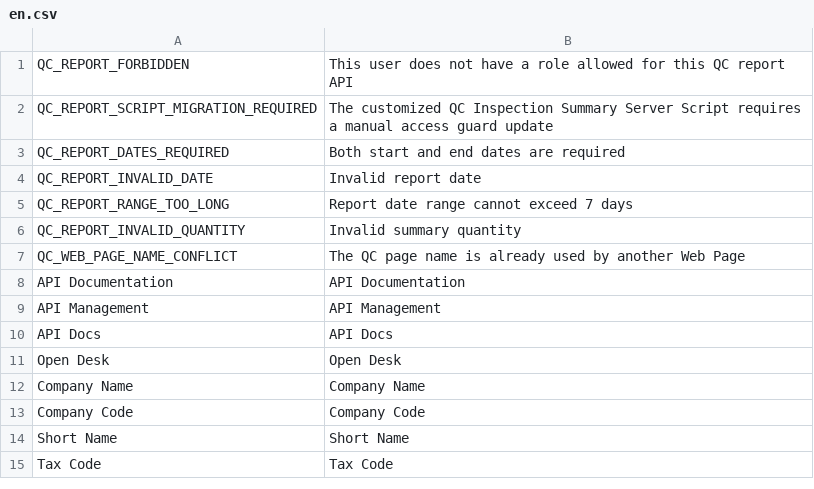
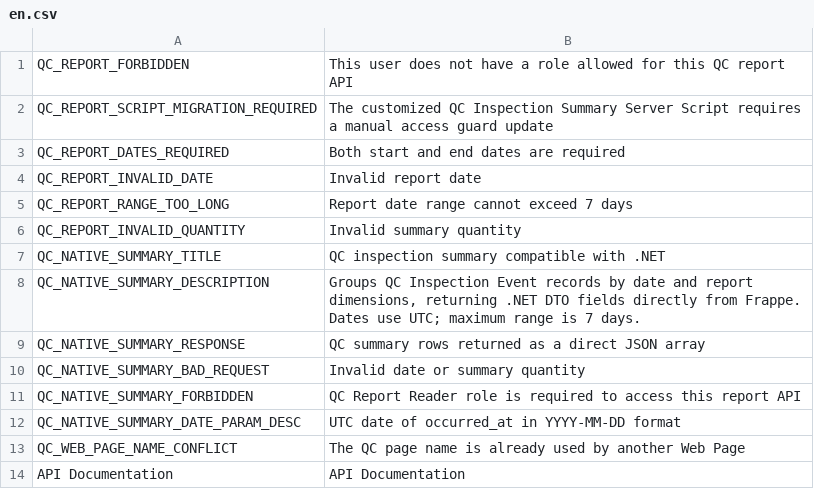
Before and after one commit to uzumaki2204/factory-management-frappe, a CSV file: factory_management/translations/en.csv, drawn as a sheet; only a part is shown; the shorter side is filled out with more unchanged rows.

```diff
--- a/factory_management/translations/en.csv
+++ b/factory_management/translations/en.csv
@@ -6,2 +6,8 @@ QC_REPORT_RANGE_TOO_LONG,Report date range cannot exceed 7 days
 QC_REPORT_INVALID_QUANTITY,Invalid summary quantity
+QC_NATIVE_SUMMARY_TITLE,QC inspection summary compatible with .NET
+QC_NATIVE_SUMMARY_DESCRIPTION,"Groups QC Inspection Event records by date and report dimensions, returning .NET DTO fields directly from Frappe. Dates use UTC; maximum range is 7 days."
+QC_NATIVE_SUMMARY_RESPONSE,QC summary rows returned as a direct JSON array
+QC_NATIVE_SUMMARY_BAD_REQUEST,Invalid date or summary quantity
+QC_NATIVE_SUMMARY_FORBIDDEN,QC Report Reader role is required to access this report API
+QC_NATIVE_SUMMARY_DATE_PARAM_DESC,UTC date of occurred_at in YYYY-MM-DD format
 QC_WEB_PAGE_NAME_CONFLICT,The QC page name is already used by another Web Page
```
Also changed, not shown: factory_management/translations/vi.csv, 11 other files.
